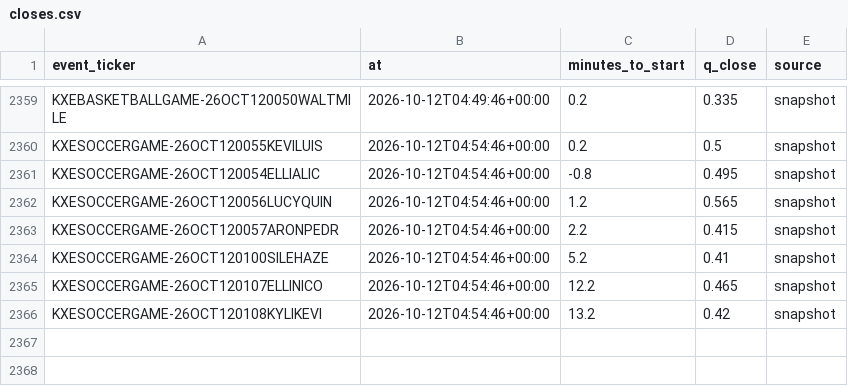
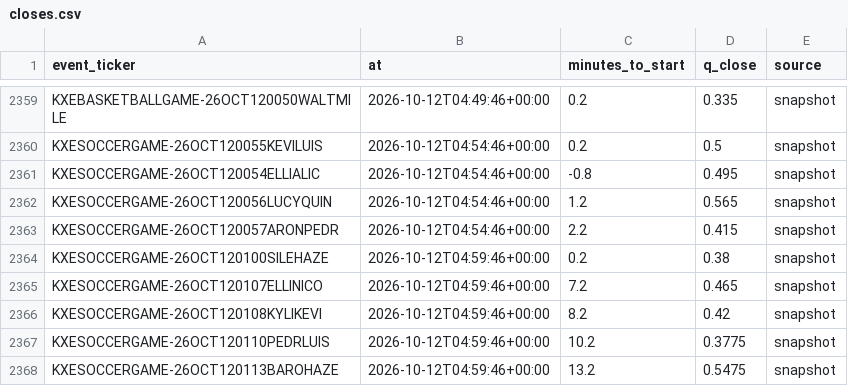
Before and after one commit to nathangin/esports-betting, a CSV file: state/paper/closes.csv, drawn as a sheet; only a part is shown, gaps mark what is left out.

```diff
--- a/state/paper/closes.csv
+++ b/state/paper/closes.csv
@@ -2363,4 +2363,6 @@ KXESOCCERGAME-26OCT120056LUCYQUIN,2026-10-12T04:54:46+00:00,1.2,0.565,snapshot
 KXESOCCERGAME-26OCT120057ARONPEDR,2026-10-12T04:54:46+00:00,2.2,0.415,snapshot
-KXESOCCERGAME-26OCT120100SILEHAZE,2026-10-12T04:54:46+00:00,5.2,0.41,snapshot
-KXESOCCERGAME-26OCT120107ELLINICO,2026-10-12T04:54:46+00:00,12.2,0.465,snapshot
-KXESOCCERGAME-26OCT120108KYLIKEVI,2026-10-12T04:54:46+00:00,13.2,0.42,snapshot
+KXESOCCERGAME-26OCT120100SILEHAZE,2026-10-12T04:59:46+00:00,0.2,0.38,snapshot
+KXESOCCERGAME-26OCT120107ELLINICO,2026-10-12T04:59:46+00:00,7.2,0.465,snapshot
+KXESOCCERGAME-26OCT120108KYLIKEVI,2026-10-12T04:59:46+00:00,8.2,0.42,snapshot
+KXESOCCERGAME-26OCT120110PEDRLUIS,2026-10-12T04:59:46+00:00,10.2,0.3775,snapshot
+KXESOCCERGAME-26OCT120113BAROHAZE,2026-10-12T04:59:46+00:00,13.2,0.5475,snapshot
```
Also changed, not shown: 7 other files.
